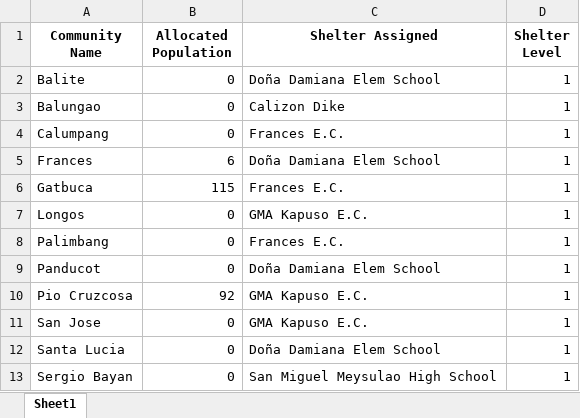
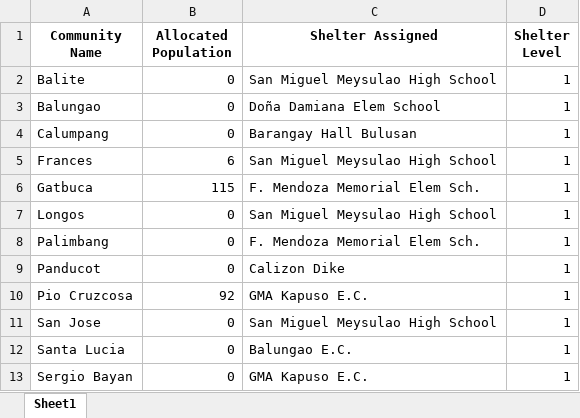
Before and after one commit to Lucianono/ShelterAlloc_Thesis, an Excel workbook: ProgramSrc/allocation_results.xlsx, sheet Sheet1, drawn as a sheet; values as stored, in another font and other column widths than the file's, no borders; the diff names each change by its address in the sheet, - before the commit and + after, or states it on an @@ line.

```diff
--- a/ProgramSrc/allocation_results.xlsx (sheet Sheet1)
+++ b/ProgramSrc/allocation_results.xlsx (sheet Sheet1)
-C2 (Shelter Assigned): Doña Damiana Elem School
+C2 (Shelter Assigned): San Miguel Meysulao High School
-C3 (Shelter Assigned): Calizon Dike
+C3 (Shelter Assigned): Doña Damiana Elem School
-C4 (Shelter Assigned): Frances E.C.
+C4 (Shelter Assigned): Barangay Hall Bulusan
-C5 (Shelter Assigned): Doña Damiana Elem School
+C5 (Shelter Assigned): San Miguel Meysulao High School
-C6 (Shelter Assigned): Frances E.C.
+C6 (Shelter Assigned): F. Mendoza Memorial Elem Sch.
-C7 (Shelter Assigned): GMA Kapuso E.C.
+C7 (Shelter Assigned): San Miguel Meysulao High School
-C8 (Shelter Assigned): Frances E.C.
+C8 (Shelter Assigned): F. Mendoza Memorial Elem Sch.
-C9 (Shelter Assigned): Doña Damiana Elem School
+C9 (Shelter Assigned): Calizon Dike
-C11 (Shelter Assigned): GMA Kapuso E.C.
+C11 (Shelter Assigned): San Miguel Meysulao High School
-C12 (Shelter Assigned): Doña Damiana Elem School
+C12 (Shelter Assigned): Balungao E.C.
-C13 (Shelter Assigned): San Miguel Meysulao High School
+C13 (Shelter Assigned): GMA Kapuso E.C.
```
Also changed, not shown: ProgramSrc/distance_matrix.xlsx, ProgramSrc/modelCommData.xlsx, 5 other files.
